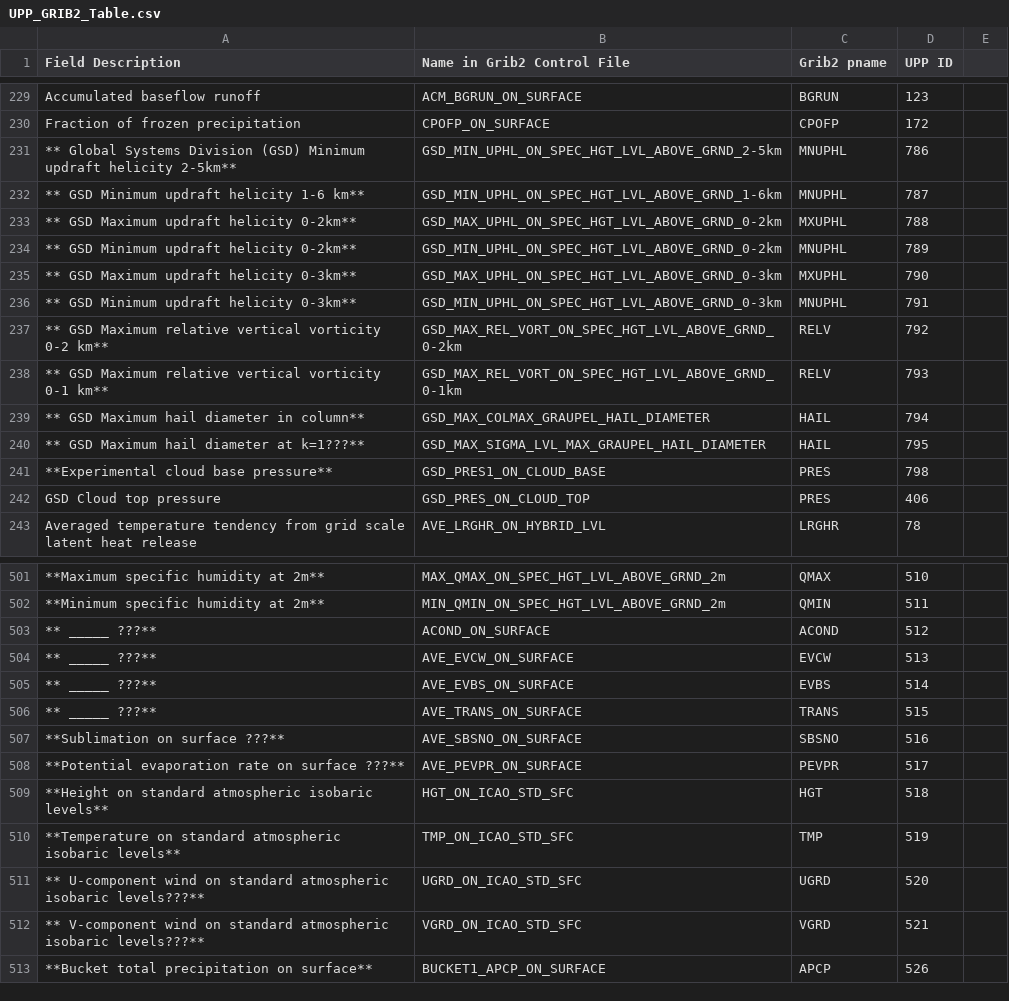
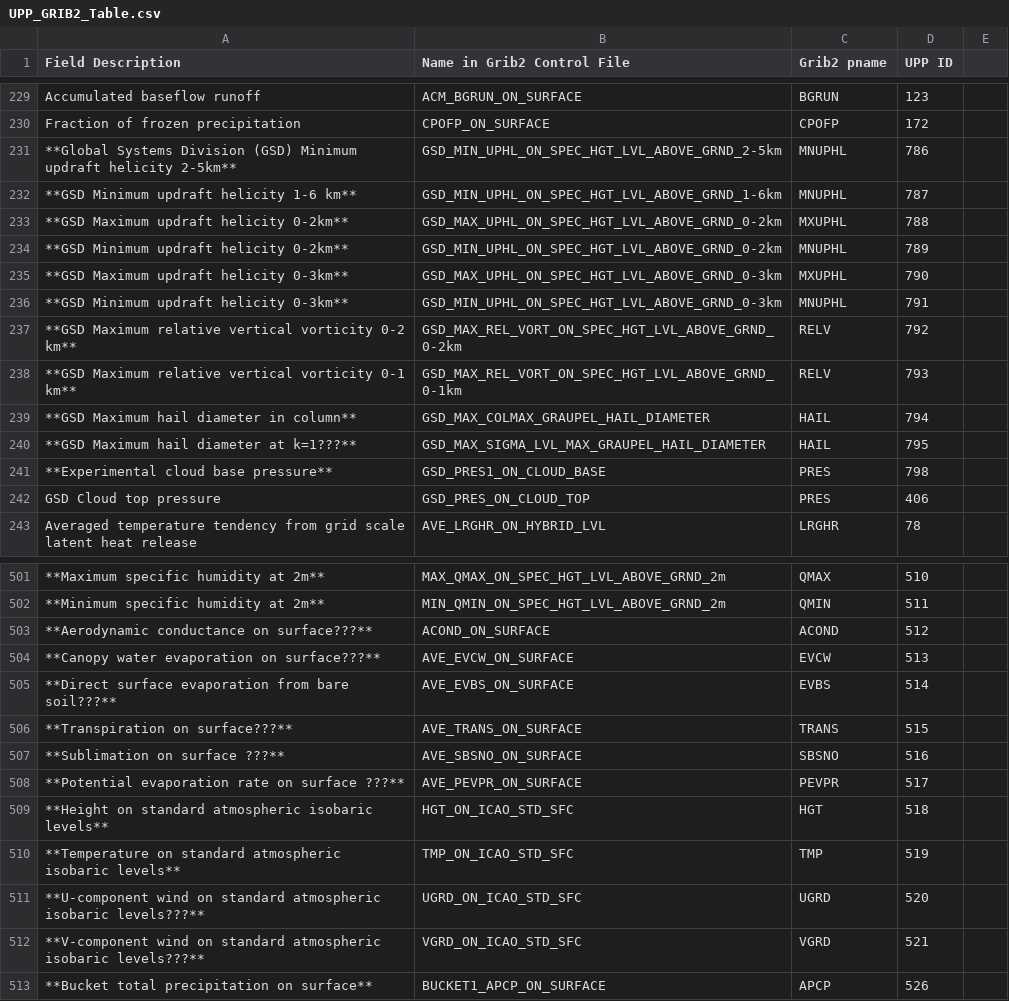
Before and after one commit to NOAA-EMC/UPP, a CSV file: docs/UPP_GRIB2_Table.csv, drawn as a sheet; only a part is shown, gaps mark what is left out; the diff covers the shown part only; the diff names each change by its address in the sheet, - before the commit and + after, or states it on an @@ line.

```diff
--- a/docs/UPP_GRIB2_Table.csv
+++ b/docs/UPP_GRIB2_Table.csv
-A231 (Field Description): ** Global Systems Division…
+A231 (Field Description): **Global Systems Division…
-A232 (Field Description): ** GSD Minimum updraft helicity 1-6 km**
+A232 (Field Description): **GSD Minimum updraft helicity 1-6 km**
-A233 (Field Description): ** GSD Maximum updraft helicity 0-2km**
+A233 (Field Description): **GSD Maximum updraft helicity 0-2km**
-A234 (Field Description): ** GSD Minimum updraft helicity 0-2km**
+A234 (Field Description): **GSD Minimum updraft helicity 0-2km**
-A235 (Field Description): ** GSD Maximum updraft helicity 0-3km**
+A235 (Field Description): **GSD Maximum updraft helicity 0-3km**
-A236 (Field Description): ** GSD Minimum updraft helicity 0-3km**
+A236 (Field Description): **GSD Minimum updraft helicity 0-3km**
-A237 (Field Description): ** GSD Maximum relative…
+A237 (Field Description): **GSD Maximum relative…
-A238 (Field Description): ** GSD Maximum relative…
+A238 (Field Description): **GSD Maximum relative…
-A239 (Field Description): ** GSD Maximum hail diameter in column**
+A239 (Field Description): **GSD Maximum hail diameter in column**
-A240 (Field Description): ** GSD Maximum hail diameter at k=1???**
+A240 (Field Description): **GSD Maximum hail diameter at k=1???**
-A503 (Field Description): ** _____ ???**
+A503 (Field Description): **Aerodynamic conductance on surface???**
-A504 (Field Description): ** _____ ???**
+A504 (Field Description): **Canopy water evaporation on surface???**
-A505 (Field Description): ** _____ ???**
+A505 (Field Description): **Direct surface evaporation from bare soil???**
-A506 (Field Description): ** _____ ???**
+A506 (Field Description): **Transpiration on surface???**
-A511 (Field Description): ** U-component wind on…
+A511 (Field Description): **U-component wind on…
-A512 (Field Description): ** V-component wind on…
+A512 (Field Description): **V-component wind on…
```
Also changed, not shown: 14 added rows, 14 removed rows and 1 edited cell elsewhere in this file, 2 other files.
